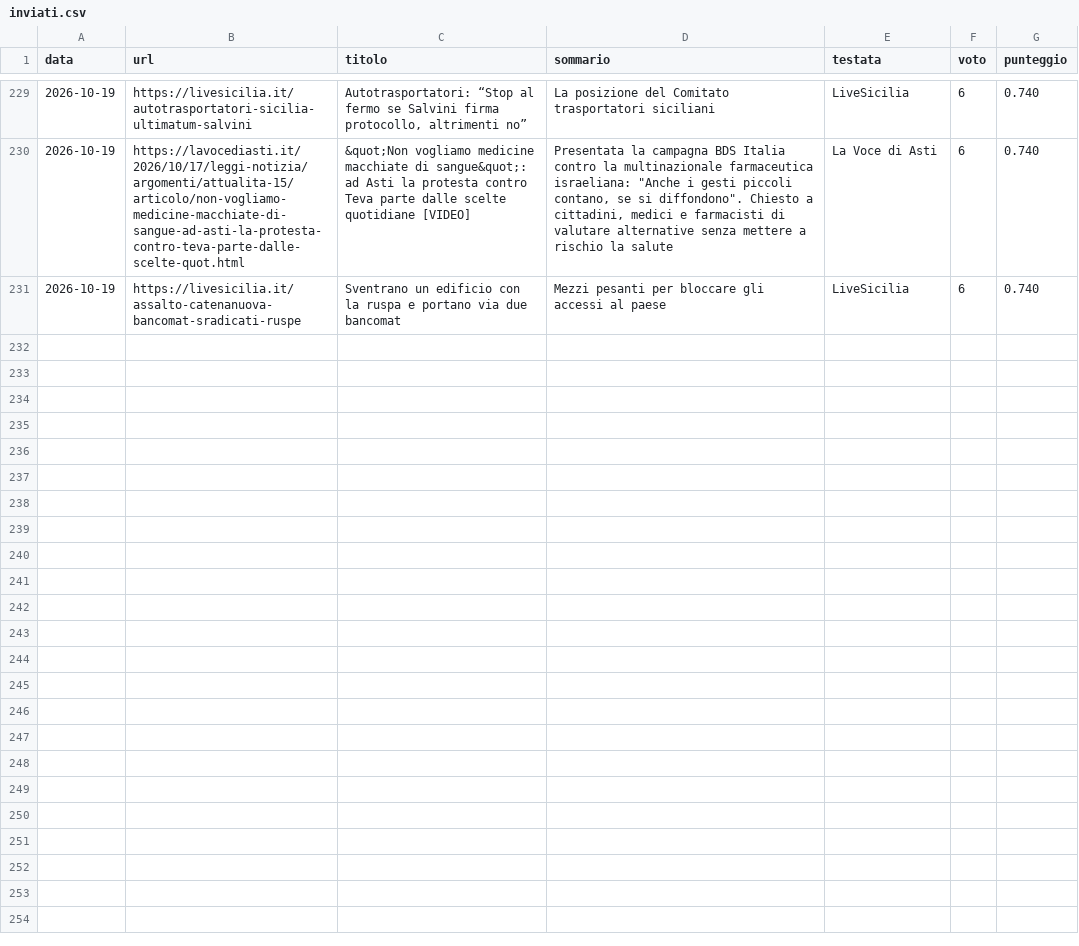
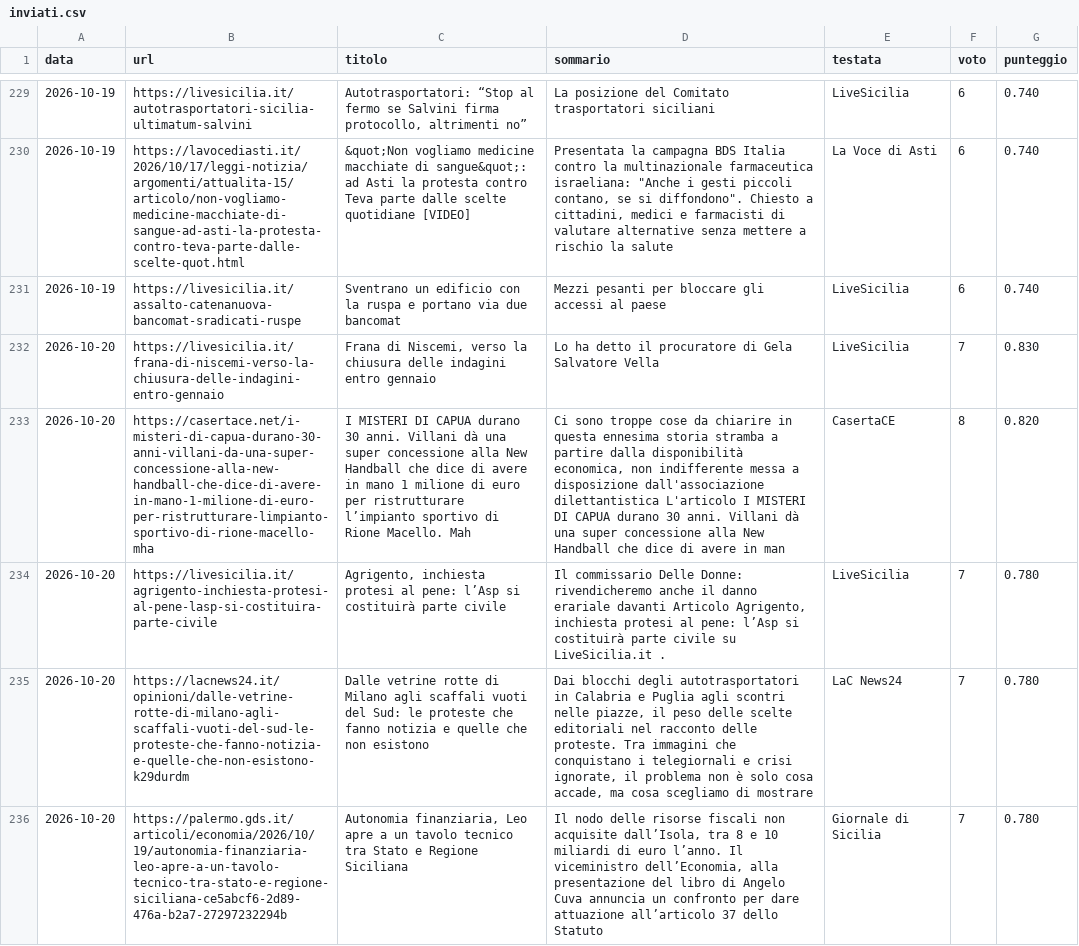
Before and after one commit to francescocosta21/monitor-locale-italia, a CSV file: data/inviati.csv, drawn as a sheet; only a part is shown, gaps mark what is left out; the diff covers the shown part only; the diff names each change by its address in the sheet, - before the commit and + after, or states it on an @@ line.

```diff
--- a/data/inviati.csv
+++ b/data/inviati.csv
+row 232: 2026-10-20 | https://livesicilia.it/frana-di-niscemi-verso-la-chiusura-delle-indagini-entro-gennaio | Frana di Niscemi, verso la chiusura delle indagini entro gennaio | Lo ha detto il procuratore di Gela Salvatore Vella | LiveSicilia | 7 | 0.830
+row 233: 2026-10-20 | https://casertace.net/i-misteri-di-capua-durano-30-anni-villani-da-una-super-concessione-alla-new-handball-che-dice-di-avere-in-mano-1-milione-di-euro-per-ristrutturare-limpianto-sportivo-di-rione-macello-mha | I MISTERI DI CAPUA durano 30 anni. Villani dà una super concessione alla New Handball che dice di avere in mano 1 milione di euro per ristrutturare l’impianto sportivo di Rione Macello. Mah | Ci sono troppe cose da chiarire in questa ennesima storia stramba a partire dalla disponibilità economica, non indifferente messa a disposizione dall'associazione dilettantistica L'articolo I MISTERI DI CAPUA durano 30 anni. Villani dà una super concessione alla New Handball che dice di avere in man | CasertaCE | 8 | 0.820
+row 234: 2026-10-20 | https://livesicilia.it/agrigento-inchiesta-protesi-al-pene-lasp-si-costituira-parte-civile | Agrigento, inchiesta protesi al pene: l’Asp si costituirà parte civile | Il commissario Delle Donne: rivendicheremo anche il danno erariale davanti Articolo Agrigento, inchiesta protesi al pene: l’Asp si costituirà parte civile su LiveSicilia.it . | LiveSicilia | 7 | 0.780
+row 235: 2026-10-20 | https://lacnews24.it/opinioni/dalle-vetrine-rotte-di-milano-agli-scaffali-vuoti-del-sud-le-proteste-che-fanno-notizia-e-quelle-che-non-esistono-k29durdm | Dalle vetrine rotte di Milano agli scaffali vuoti del Sud: le proteste che fanno notizia e quelle che non esistono | Dai blocchi degli autotrasportatori in Calabria e Puglia agli scontri nelle piazze, il peso delle scelte editoriali nel racconto delle proteste. Tra immagini che conquistano i telegiornali e crisi ignorate, il problema non è solo cosa accade, ma cosa scegliamo di mostrare | LaC News24 | 7 | 0.780
+row 236: 2026-10-20 | https://palermo.gds.it/articoli/economia/2026/10/19/autonomia-finanziaria-leo-apre-a-un-tavolo-tecnico-tra-stato-e-regione-siciliana-ce5abcf6-2d89-476a-b2a7-27297232294b | Autonomia finanziaria, Leo apre a un tavolo tecnico tra Stato e Regione Siciliana | Il nodo delle risorse fiscali non acquisite dall’Isola, tra 8 e 10 miliardi di euro l’anno. Il viceministro dell’Economia, alla presentazione del libro di Angelo Cuva annuncia un confronto per dare attuazione all’articolo 37 dello Statuto | Giornale di Sicilia | 7 | 0.780
```
Also changed, not shown: 5 added rows elsewhere in this file, 1 other file.
